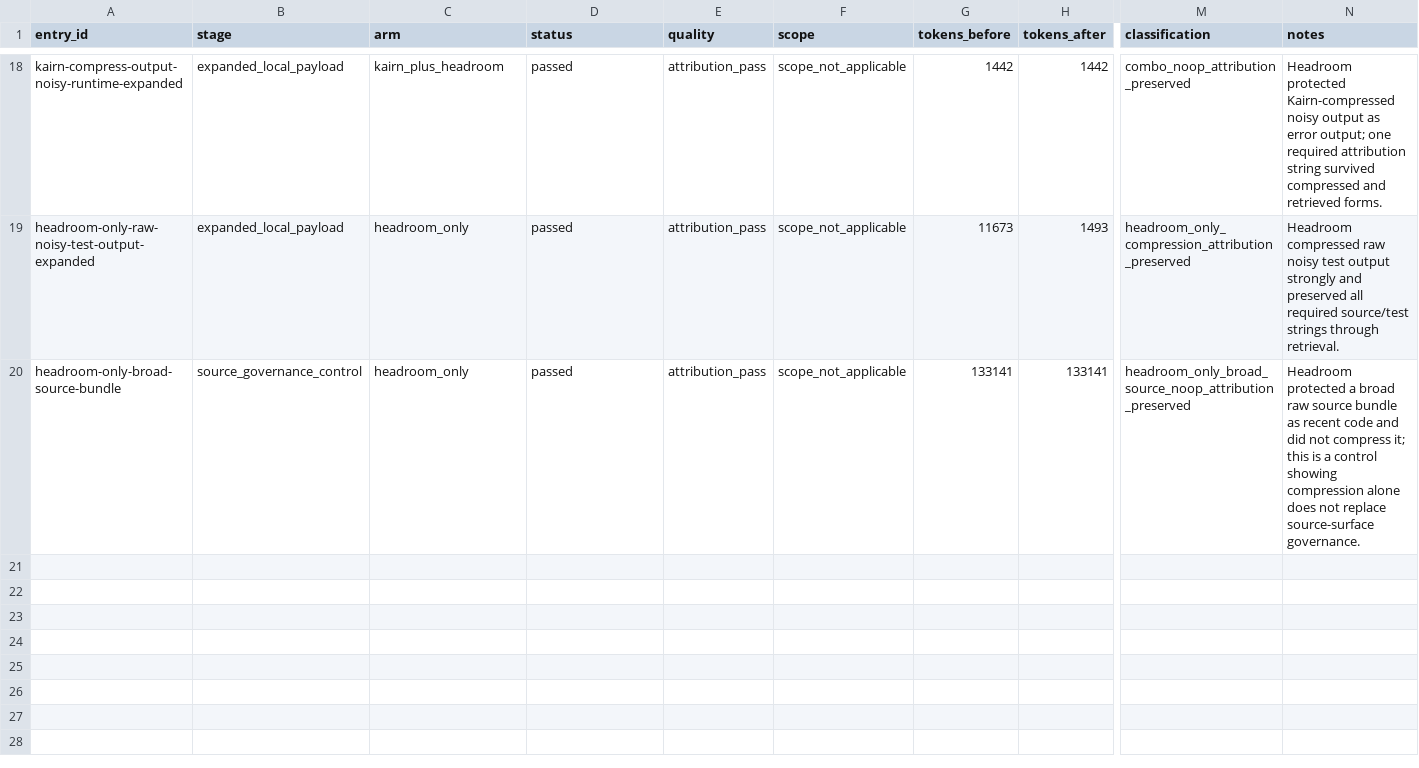
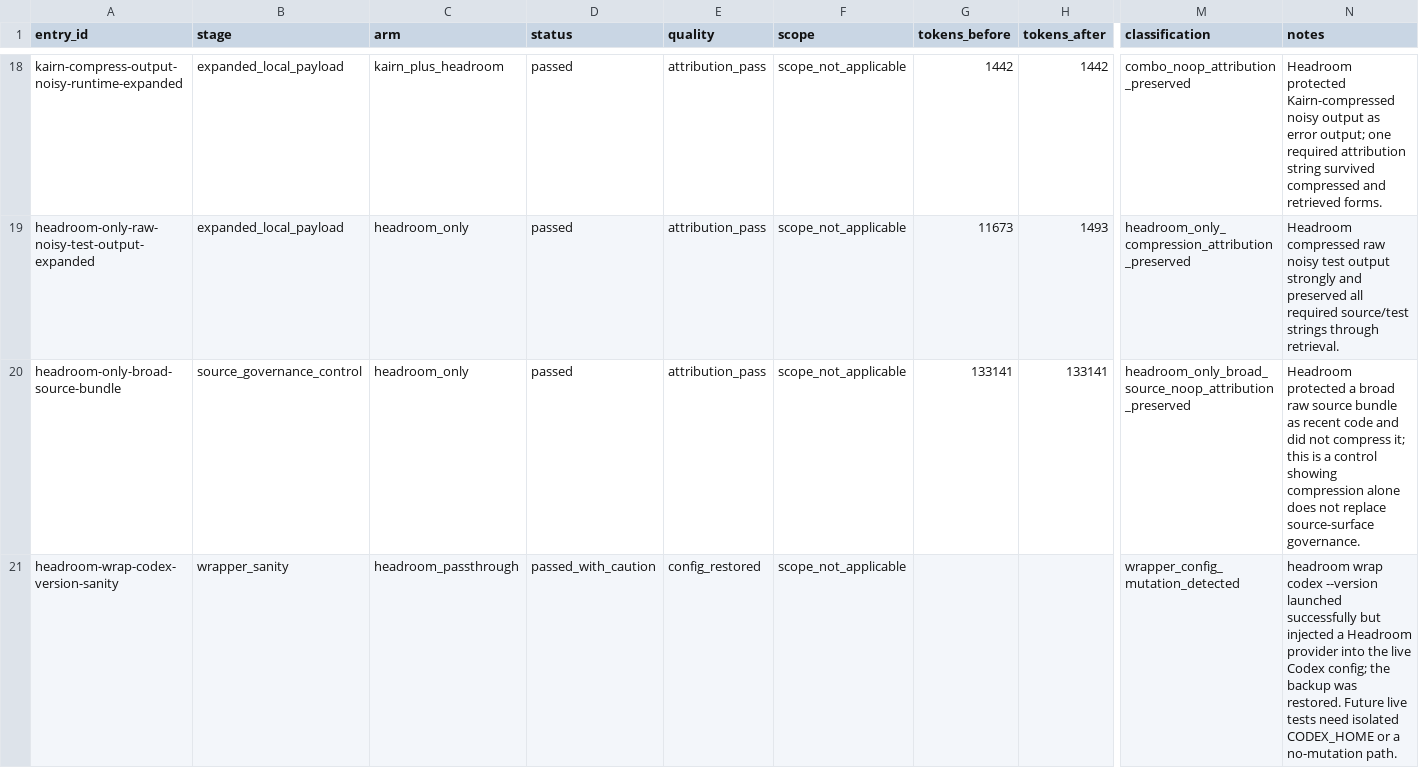
Before and after one commit to HydroAcrid/kairn, a CSV file: docs/publication-evidence-20260626/headroom-kairn-combo/results.csv, drawn as a sheet; only a part is shown, gaps mark what is left out; rows hold the shown columns only; the diff names each change by its address in the sheet, - before the commit and + after, or states it on an @@ line.

Commit message:
Record Headroom source-governance control

```diff
--- a/docs/publication-evidence-20260626/headroom-kairn-combo/results.csv
+++ b/docs/publication-evidence-20260626/headroom-kairn-combo/results.csv
+row 21: headroom-wrap-codex-version-sanity | wrapper_sanity | headroom_passthrough | passed_with_caution | config_restored | scope_not_applicable |  |  | wrapper_config_mutation_detected | headroom wrap codex --version launched successfully but injected a Headroom provider into the live Codex config; the backup was restored. Future live tests need isolated CODEX_HOME or a no-mutation path.
```
Also changed, not shown: 4 other files.
